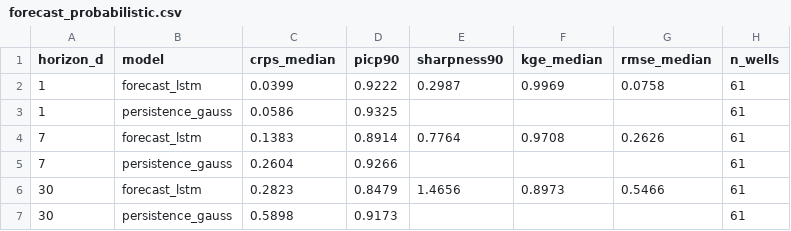
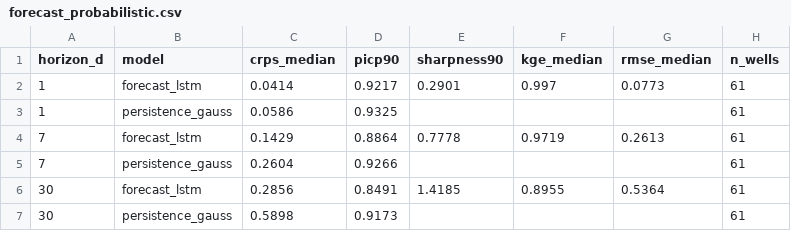
Before and after one commit to Rekin226/HydroPhysicsAI, a CSV file: results/forecast/forecast_probabilistic.csv, drawn as a sheet.

```diff
--- a/results/forecast/forecast_probabilistic.csv
+++ b/results/forecast/forecast_probabilistic.csv
@@ -1,7 +1,7 @@
 horizon_d,model,crps_median,picp90,sharpness90,kge_median,rmse_median,n_wells
-1,forecast_lstm,0.0399,0.9222,0.2987,0.9969,0.0758,61
+1,forecast_lstm,0.0414,0.9217,0.2901,0.997,0.0773,61
 1,persistence_gauss,0.0586,0.9325,,,,61
-7,forecast_lstm,0.1383,0.8914,0.7764,0.9708,0.2626,61
+7,forecast_lstm,0.1429,0.8864,0.7778,0.9719,0.2613,61
 7,persistence_gauss,0.2604,0.9266,,,,61
-30,forecast_lstm,0.2823,0.8479,1.4656,0.8973,0.5466,61
+30,forecast_lstm,0.2856,0.8491,1.4185,0.8955,0.5364,61
 30,persistence_gauss,0.5898,0.9173,,,,61
```
Also changed, not shown: results/forecast/forecast_benchmark.csv, 2 other files.
